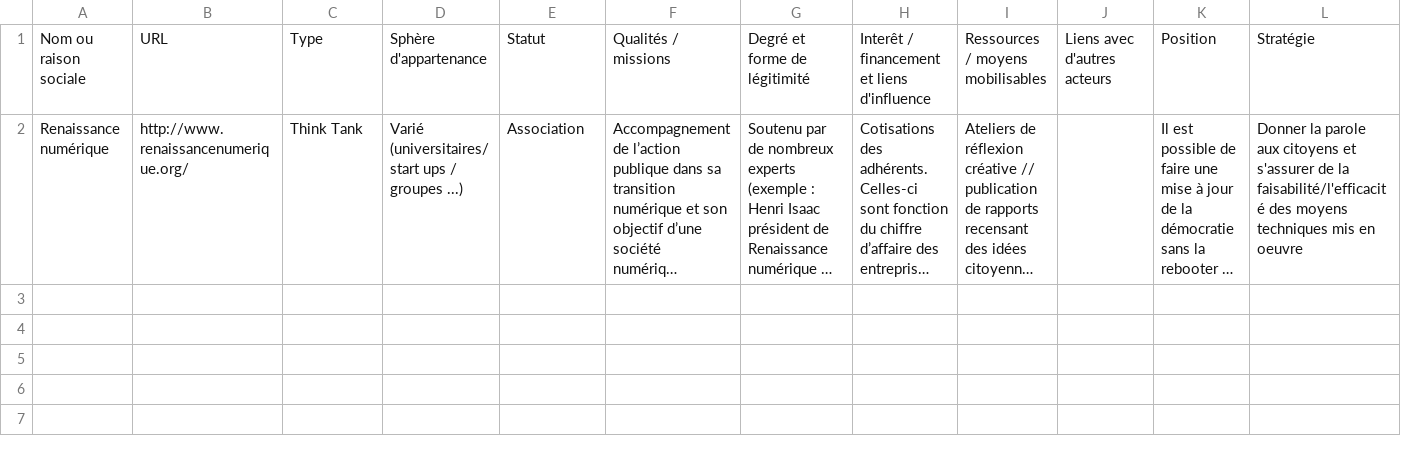
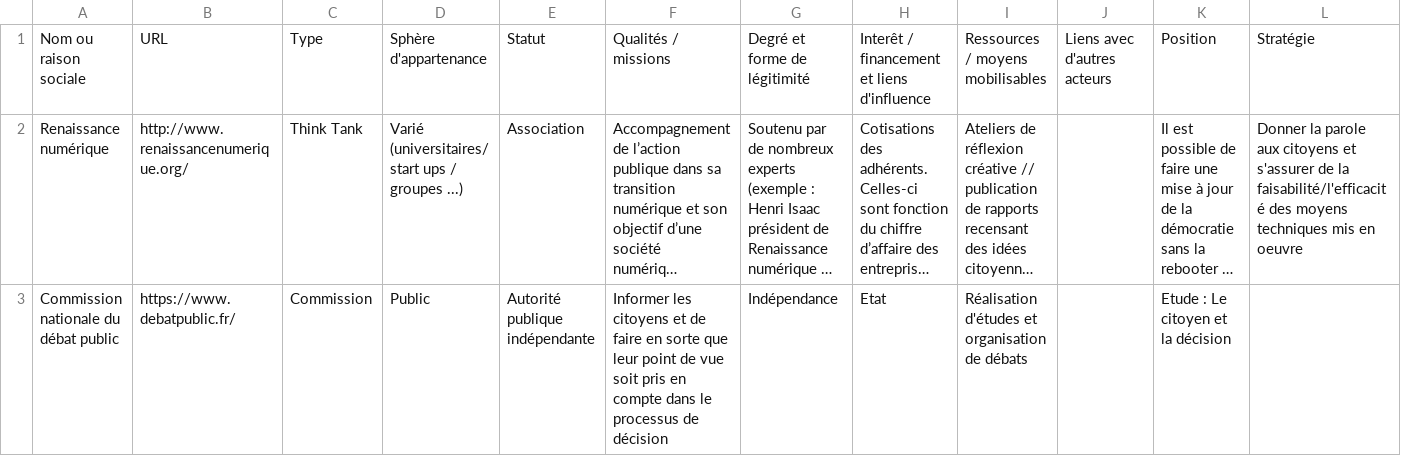
Before and after one commit to controverses-telecomparistech/2017-controverses-les-civic-tech-peuvent-elles-reparer-la-democratie-g10, a CSV file: Data-Presse et médias/Test_acteurs.csv, drawn as a sheet; only a part is shown; long unchanged cells end in …; rows hold the shown columns only; the diff covers the shown part only; the diff names each change by its address in the sheet, - before the commit and + after, or states it on an @@ line.

Commit message:
partially completing csv

```diff
--- a/Data-Presse et médias/Test_acteurs.csv
+++ b/Data-Presse et médias/Test_acteurs.csv
+row 3: Commission nationale du débat public | https://www.debatpublic.fr/ | Commission | Public | Autorité publique indépendante | Informer les citoyens et de faire en sorte que leur point de vue soit pris en compte dans le processus de décision | Indépendance | Etat | Réalisation d'études et organisation de débats |  | Etude : Le citoyen et la décision
```
Also changed, not shown: 2 added rows elsewhere in this file.
